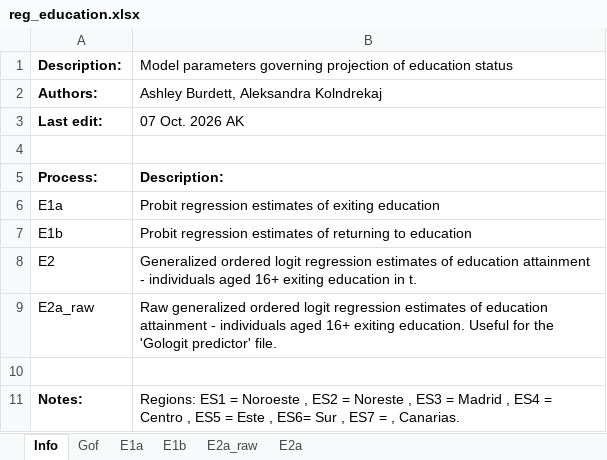
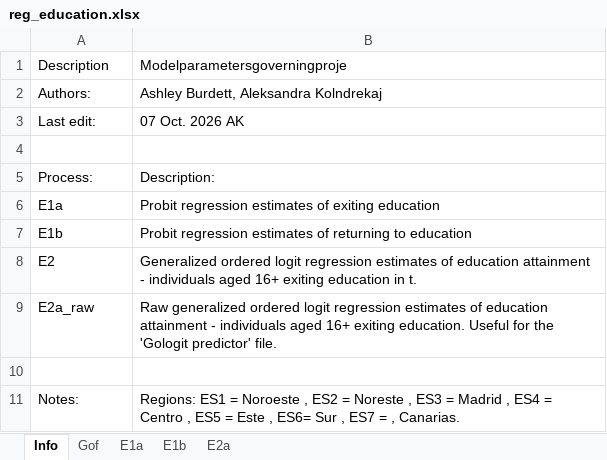
Before and after one commit to Mariia-Var/SimPathsEU, an Excel workbook: input/ES/reg_education.xlsx, sheet Info, drawn as a sheet; values as stored, in another font and other column widths than the file's, no borders; removed rows and columns are numbered as before the commit, all else as after; the diff names each change by its address in the sheet, - before the commit and + after, or states it on an @@ line.

```diff
--- a/input/ES/reg_education.xlsx (sheet Info)
+++ b/input/ES/reg_education.xlsx (sheet Info)
-sheet tab: E2a_raw
-row 1: Description: | Model parameters governing projection of education status
+row 1: Description | Modelparametersgoverningproje
-A2:A3 bold: on
+A2:A3 bold: off
-A5:B5 bold: on
+A5:B5 bold: off
-A11 bold: on
+A11 bold: off
```
Also changed, not shown: sheet Gof, input/ES/reg_employmentSelection.xlsx, input/ES/reg_health.xlsx, 10 other files.
